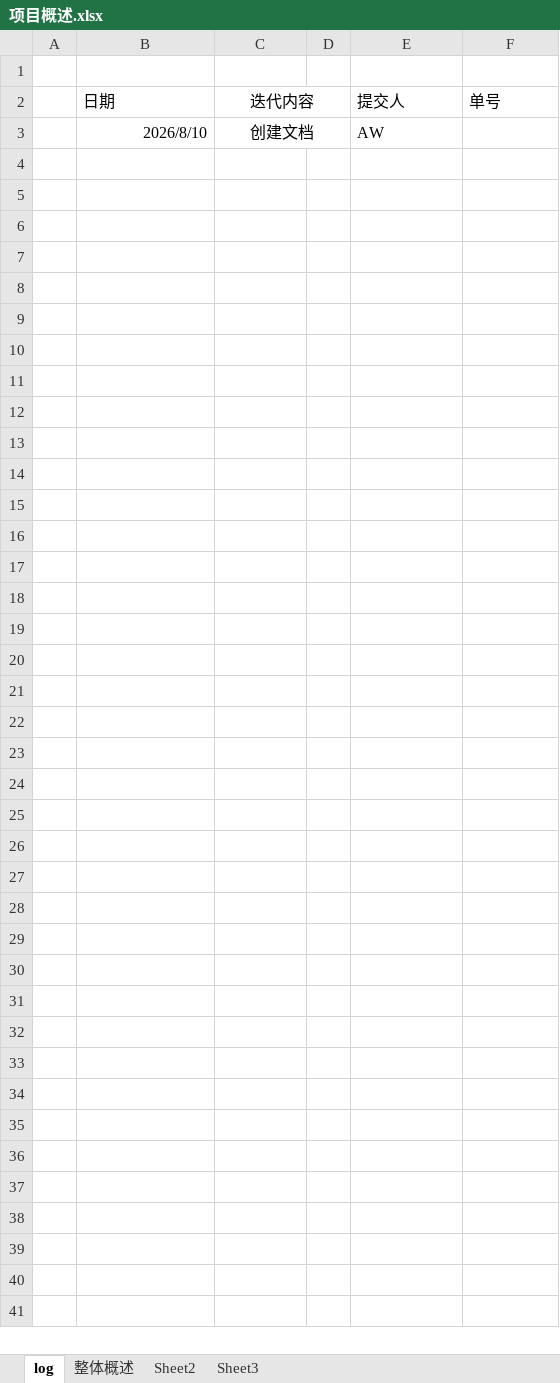
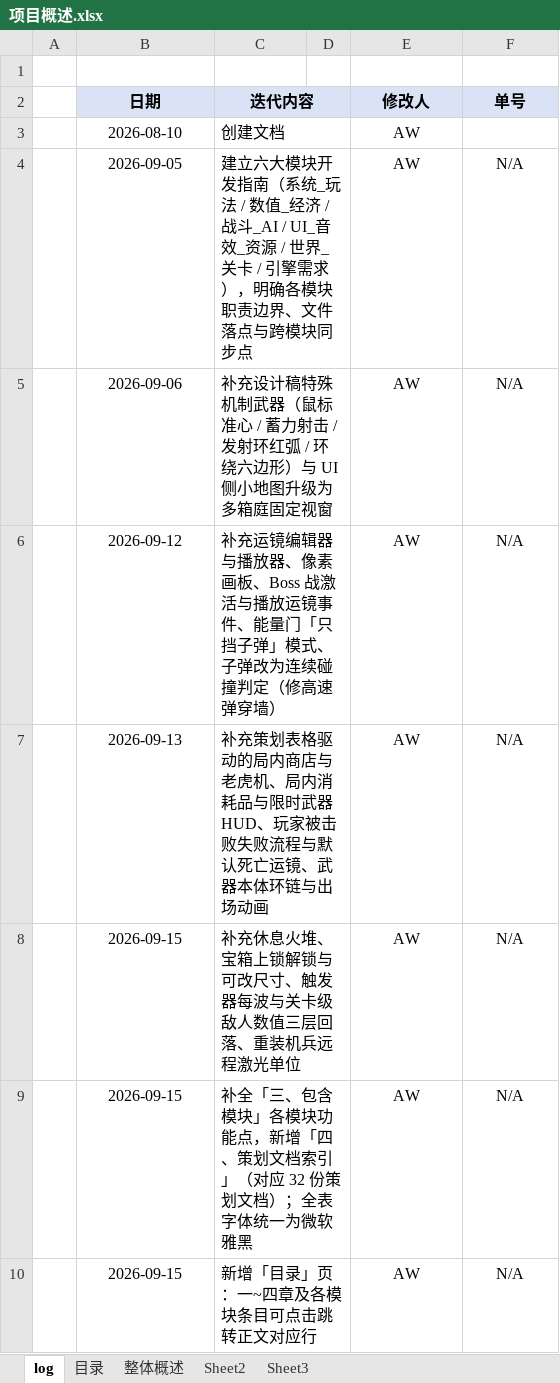
Before and after one commit to R3AP3R11/Arc-knight, an Excel workbook: 策划文档/项目概述/项目概述.xlsx, sheet log, drawn as a sheet; values as stored, in another font and other column widths than the file's, no borders; the diff names each change by its address in the sheet, - before the commit and + after, or states it on an @@ line.

```diff
--- a/策划文档/项目概述/项目概述.xlsx (sheet log)
+++ b/策划文档/项目概述/项目概述.xlsx (sheet log)
+sheet tab: 目录
-B2 alignment: left
+B2 alignment: center
@@ B2:C2 fill: none → #DAE3F5, bold: off → on @@
-E2: 提交人
+E2: 修改人
@@ E2:F2 alignment: left → center, fill: none → #DAE3F5, bold: off → on @@
-B3 (日期): 2026/8/10
+B3 (日期): 2026-08-10
-B3 alignment: right
+B3 alignment: center
-C3 alignment: center
+C3 alignment: left
-E3 alignment: left
+E3 alignment: center
+row 4:  | 2026-09-05 | 建立六大模块开发指南（系统_玩法 / 数值_经济 / 战斗_AI / UI_音效_资源 / 世界_关卡 / 引擎需求），明确各模块职责边界、文件落点与跨模块同步点 |  | AW | N/A
+row 5:  | 2026-09-06 | 补充设计稿特殊机制武器（鼠标准心 / 蓄力射击 / 发射环红弧 / 环绕六边形）与 UI 侧小地图升级为多箱庭固定视窗 |  | AW | N/A
+row 6:  | 2026-09-12 | 补充运镜编辑器与播放器、像素画板、Boss 战激活与播放运镜事件、能量门「只挡子弹」模式、子弹改为连续碰撞判定（修高速弹穿墙） |  | AW | N/A
+row 7:  | 2026-09-13 | 补充策划表格驱动的局内商店与老虎机、局内消耗品与限时武器 HUD、玩家被击败失败流程与默认死亡运镜、武器本体环链与出场动画 |  | AW | N/A
+row 8:  | 2026-09-15 | 补充休息火堆、宝箱上锁解锁与可改尺寸、触发器每波与关卡级敌人数值三层回落、重装机兵远程激光单位 |  | AW | N/A
+row 9:  | 2026-09-15 | 补全「三、包含模块」各模块功能点，新增「四、策划文档索引」（对应 32 份策划文档）；全表字体统一为微软雅黑 |  | AW | N/A
+row 10:  | 2026-09-15 | 新增「目录」页：一~四章及各模块条目可点击跳转正文对应行 |  | AW | N/A
```
Also changed, not shown: sheet 整体概述, 33 other files.
